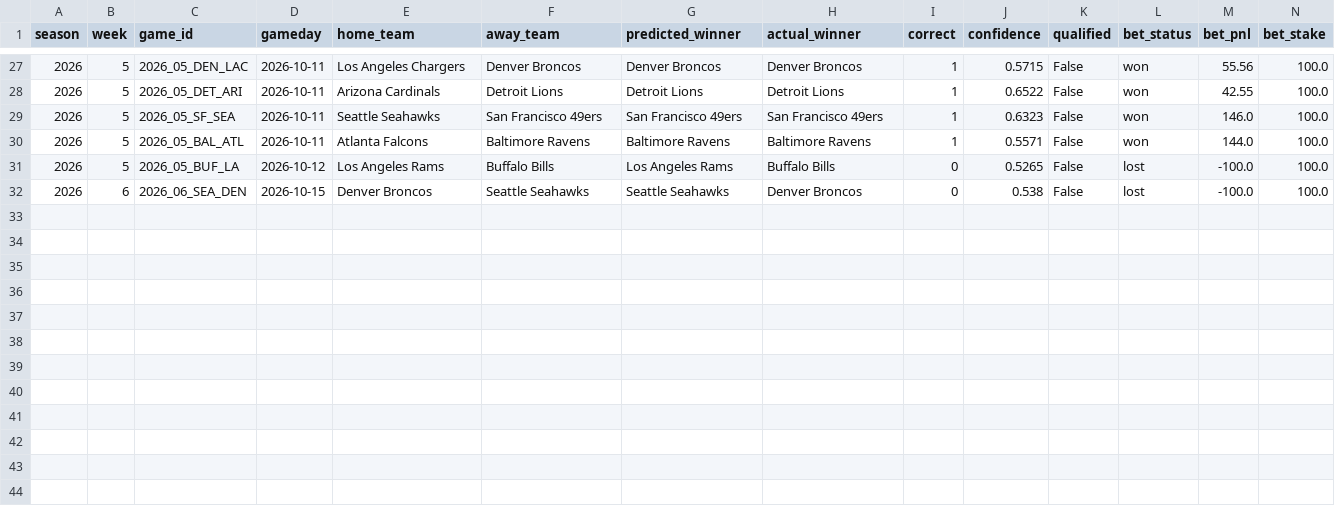
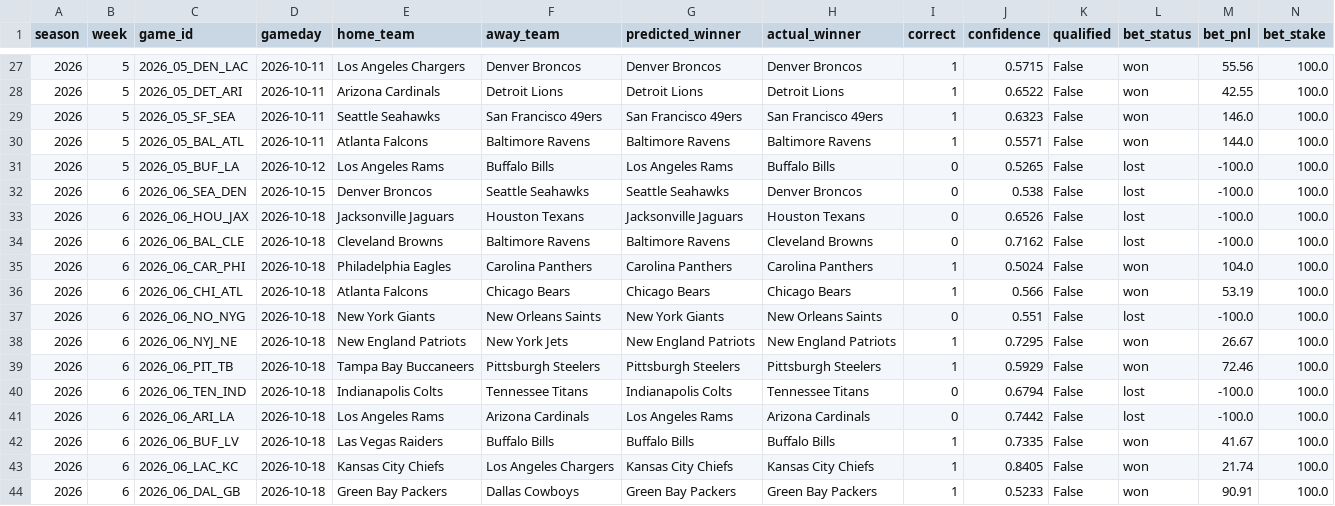
Before and after one commit to nholzmey/BoatBoat-Website, a CSV file: nfl/prediction_history_comparison.csv, drawn as a sheet; only a part is shown, gaps mark what is left out.

```diff
--- a/nfl/prediction_history_comparison.csv
+++ b/nfl/prediction_history_comparison.csv
@@ -32 +32,13 @@ season,week,game_id,gameday,home_team,away_team,predicted_winner,actual_winner,c
 2026,6,2026_06_SEA_DEN,2026-10-15,Denver Broncos,Seattle Seahawks,Seattle Seahawks,Denver Broncos,0,0.538,False,lost,-100.0,100.0
+2026,6,2026_06_HOU_JAX,2026-10-18,Jacksonville Jaguars,Houston Texans,Jacksonville Jaguars,Houston Texans,0,0.6526,False,lost,-100.0,100.0
+2026,6,2026_06_BAL_CLE,2026-10-18,Cleveland Browns,Baltimore Ravens,Baltimore Ravens,Cleveland Browns,0,0.7162,False,lost,-100.0,100.0
+2026,6,2026_06_CAR_PHI,2026-10-18,Philadelphia Eagles,Carolina Panthers,Carolina Panthers,Carolina Panthers,1,0.5024,False,won,104.0,100.0
+2026,6,2026_06_CHI_ATL,2026-10-18,Atlanta Falcons,Chicago Bears,Chicago Bears,Chicago Bears,1,0.566,False,won,53.19,100.0
+2026,6,2026_06_NO_NYG,2026-10-18,New York Giants,New Orleans Saints,New York Giants,New Orleans Saints,0,0.551,False,lost,-100.0,100.0
+2026,6,2026_06_NYJ_NE,2026-10-18,New England Patriots,New York Jets,New England Patriots,New England Patriots,1,0.7295,False,won,26.67,100.0
+2026,6,2026_06_PIT_TB,2026-10-18,Tampa Bay Buccaneers,Pittsburgh Steelers,Pittsburgh Steelers,Pittsburgh Steelers,1,0.5929,False,won,72.46,100.0
+2026,6,2026_06_TEN_IND,2026-10-18,Indianapolis Colts,Tennessee Titans,Indianapolis Colts,Tennessee Titans,0,0.6794,False,lost,-100.0,100.0
+2026,6,2026_06_ARI_LA,2026-10-18,Los Angeles Rams,Arizona Cardinals,Los Angeles Rams,Arizona Cardinals,0,0.7442,False,lost,-100.0,100.0
+2026,6,2026_06_BUF_LV,2026-10-18,Las Vegas Raiders,Buffalo Bills,Buffalo Bills,Buffalo Bills,1,0.7335,False,won,41.67,100.0
+2026,6,2026_06_LAC_KC,2026-10-18,Kansas City Chiefs,Los Angeles Chargers,Kansas City Chiefs,Kansas City Chiefs,1,0.8405,False,won,21.74,100.0
+2026,6,2026_06_DAL_GB,2026-10-18,Green Bay Packers,Dallas Cowboys,Green Bay Packers,Green Bay Packers,1,0.5233,False,won,90.91,100.0
```
Also changed, not shown: nfl/prediction_history_all_years.csv, nfl/prediction_history_recent.csv, 40 other files.
